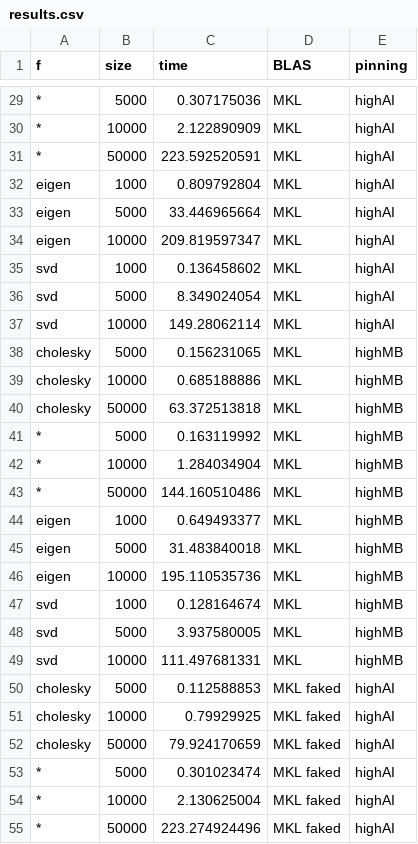
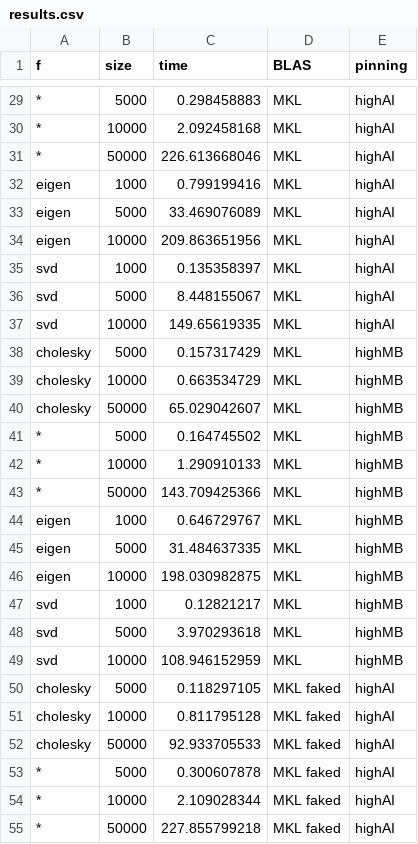
Before and after one commit to carstenbauer/julia-mkl-amd, a CSV file: n2login3/results.csv, drawn as a sheet; only a part is shown, gaps mark what is left out; the diff covers the shown part only; the diff names each change by its address in the sheet, - before the commit and + after, or states it on an @@ line.

```diff
--- a/n2login3/results.csv
+++ b/n2login3/results.csv
-C29 (time): 0.307175036
+C29 (time): 0.298458883
-C30 (time): 2.122890909
+C30 (time): 2.092458168
-C31 (time): 223.592520591
+C31 (time): 226.613668046
-C32 (time): 0.809792804
+C32 (time): 0.799199416
-C33 (time): 33.446965664
+C33 (time): 33.469076089
-C34 (time): 209.819597347
+C34 (time): 209.863651956
-C35 (time): 0.136458602
+C35 (time): 0.135358397
-C36 (time): 8.349024054
+C36 (time): 8.448155067
-C37 (time): 149.28062114
+C37 (time): 149.65619335
-C38 (time): 0.156231065
+C38 (time): 0.157317429
-C39 (time): 0.685188886
+C39 (time): 0.663534729
-C40 (time): 63.372513818
+C40 (time): 65.029042607
-C41 (time): 0.163119992
+C41 (time): 0.164745502
-C42 (time): 1.284034904
+C42 (time): 1.290910133
-C43 (time): 144.160510486
+C43 (time): 143.709425366
-C44 (time): 0.649493377
+C44 (time): 0.646729767
-C45 (time): 31.483840018
+C45 (time): 31.484637335
-C46 (time): 195.110535736
+C46 (time): 198.030982875
-C47 (time): 0.128164674
+C47 (time): 0.12821217
-C48 (time): 3.937580005
+C48 (time): 3.970293618
-C49 (time): 111.497681331
+C49 (time): 108.946152959
-C50 (time): 0.112588853
+C50 (time): 0.118297105
-C51 (time): 0.79929925
+C51 (time): 0.811795128
-C52 (time): 79.924170659
+C52 (time): 92.933705533
-C53 (time): 0.301023474
+C53 (time): 0.300607878
-C54 (time): 2.130625004
+C54 (time): 2.109028344
-C55 (time): 223.274924496
+C55 (time): 227.855799218
```
Also changed, not shown: 45 edited cells elsewhere in this file, 3 other files.
